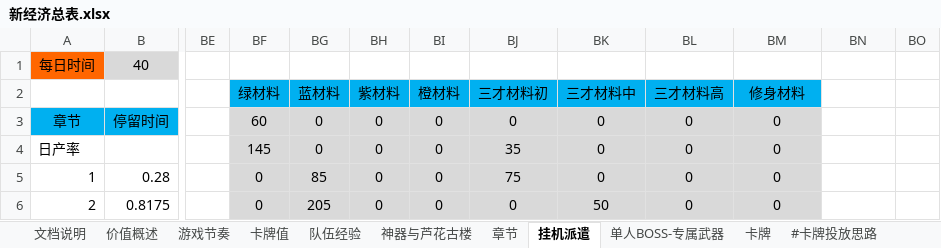
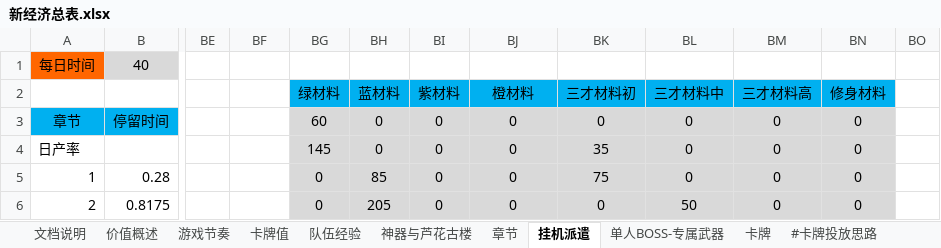
Before and after one commit to hataksumo/DesignerDoc, an Excel workbook: 策划案/镇魂街/新经济总表.xlsx, sheet 挂机派遣, drawn as a sheet; only a part is shown, gaps mark what is left out; values as stored, in another font and other column widths than the file's, no borders; the diff covers the shown part only; the diff names each change by its address in the sheet, - before the commit and + after, or states it on an @@ line.

```diff
--- a/策划案/镇魂街/新经济总表.xlsx (sheet 挂机派遣)
+++ b/策划案/镇魂街/新经济总表.xlsx (sheet 挂机派遣)
-BF2: 绿材料
+BF2: (empty)
-BF2 fill: #00B0F0
+BF2 fill: none
-BG2: 蓝材料
+BG2: 绿材料
-BH2: 紫材料
+BH2: 蓝材料
-BI2: 橙材料
+BI2: 紫材料
-BJ2: 三才材料初
+BJ2: 橙材料
-BK2: 三才材料中
+BK2: 三才材料初
-BL2: 三才材料高
+BL2: 三才材料中
-BM2: 修身材料
+BM2: 三才材料高
-BN2: (empty)
+BN2: 修身材料
-BN2 fill: none
+BN2 fill: #00B0F0
-BF3: 60
+BF3: (empty)
-BF3:BF6 fill: #D9D9D9
+BF3:BF6 fill: none
-BG3: 0
+BG3: 60
-BN3:BN6: (empty)
+BN3:BN6: 0
-BN3:BN6 fill: none
+BN3:BN6 fill: #D9D9D9
-BF4: 145
+BF4: (empty)
-BG4: 0
+BG4: 145
-BJ4: 35
+BJ4: 0
-BK4: 0
+BK4: 35
-BF5:BF6: 0
+BF5:BF6: (empty)
-BG5: 85
+BG5: 0
-BH5: 0
+BH5: 85
-BJ5: 75
+BJ5: 0
-BK5: 0
+BK5: 75
-BG6: 205
+BG6: 0
-BH6: 0
+BH6: 205
-BK6: 50
+BK6: 0
-BL6: 0
+BL6: 50
```
Also changed, not shown: 24 edited cells and cell formats elsewhere in this sheet, formulas that keep their value, 策划案/镇魂街/游戏节奏.xlsx, 策划案/镇魂街/经济概述.xlsx, 2 other files.
